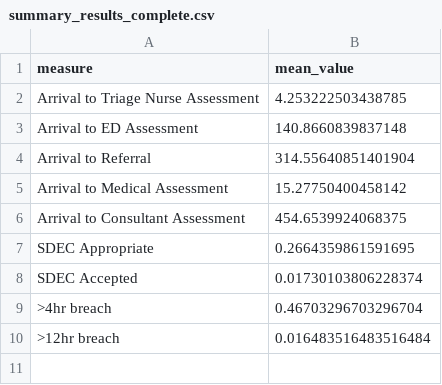
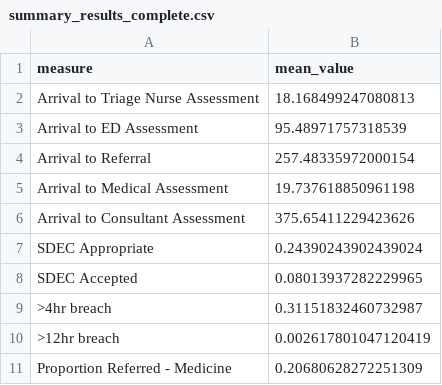
Before and after one commit to tomwhknight/emergency_care_simulation, a CSV file: data/results/summary_results_complete.csv, drawn as a sheet.

```diff
--- a/data/results/summary_results_complete.csv
+++ b/data/results/summary_results_complete.csv
@@ -1,10 +1,11 @@
 measure,mean_value
-Arrival to Triage Nurse Assessment,4.253222503438785
-Arrival to ED Assessment,140.8660839837148
-Arrival to Referral,314.55640851401904
-Arrival to Medical Assessment,15.27750400458142
-Arrival to Consultant Assessment,454.6539924068375
-SDEC Appropriate,0.2664359861591695
-SDEC Accepted,0.01730103806228374
->4hr breach,0.46703296703296704
->12hr breach,0.016483516483516484
+Arrival to Triage Nurse Assessment,18.168499247080813
+Arrival to ED Assessment,95.48971757318539
+Arrival to Referral,257.48335972000154
+Arrival to Medical Assessment,19.737618850961198
+Arrival to Consultant Assessment,375.65411229423626
+SDEC Appropriate,0.24390243902439024
+SDEC Accepted,0.08013937282229965
+>4hr breach,0.31151832460732987
+>12hr breach,0.002617801047120419
+Proportion Referred - Medicine,0.20680628272251309
```
Also changed, not shown: data/results/amu_queue_monitoring.csv, data/results/consultant_queue_monitoring_results.csv, 7 other files.
